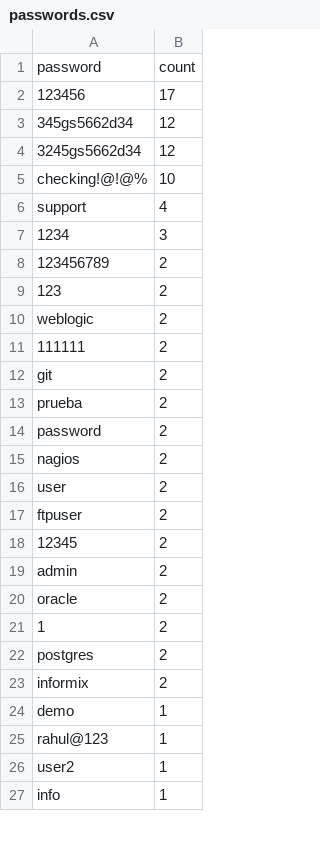
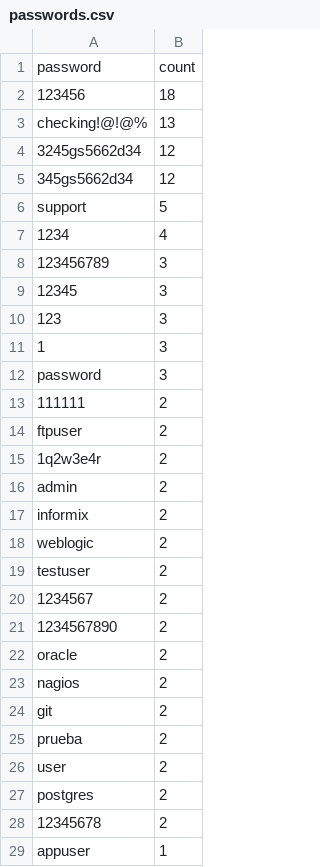
Before and after one commit to Prabhath-de/cowrie-analysis, a CSV file: csv/passwords.csv, drawn as a sheet; only a part is shown; the shorter side is filled out with more unchanged rows; the diff covers the shown part only.

```diff
--- a/csv/passwords.csv
+++ b/csv/passwords.csv
@@ -1,24 +1,29 @@
 password,count
-123456,17
+123456,18
+checking!@!@%,13
+3245gs5662d34,12
 345gs5662d34,12
-3245gs5662d34,12
-checking!@!@%,10
-support,4
-1234,3
-123456789,2
-123,2
+support,5
+1234,4
+123456789,3
+12345,3
+123,3
+1,3
+password,3
+111111,2
+ftpuser,2
+1q2w3e4r,2
+admin,2
+informix,2
 weblogic,2
-111111,2
+testuser,2
+1234567,2
+1234567890,2
+oracle,2
+nagios,2
 git,2
 prueba,2
-password,2
-nagios,2
 user,2
-ftpuser,2
-12345,2
-admin,2
-oracle,2
-1,2
 postgres,2
-informix,2
-demo,1
+12345678,2
+appuser,1
```
Also changed, not shown: 11 added rows, 5 removed rows, 50 moved rows and 1 edited cell elsewhere in this file, csv/countries.csv, csv/top_ips.csv, 9 other files.
